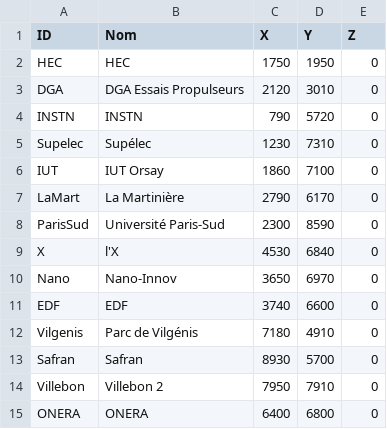
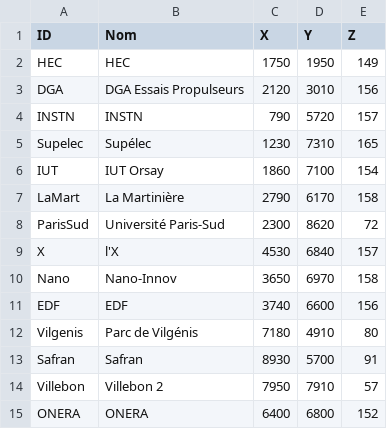
Before and after one commit to francoishernandez/SimTransport, a CSV file: objects/interestPoints.csv, drawn as a sheet.

```diff
--- a/objects/interestPoints.csv
+++ b/objects/interestPoints.csv
@@ -1,15 +1,15 @@
 ID,Nom,X,Y,Z
-HEC,HEC,1750,1950,0
-DGA,DGA Essais Propulseurs,2120,3010,0
-INSTN,INSTN,790,5720,0
-Supelec,Supélec,1230,7310,0
-IUT,IUT Orsay,1860,7100,0
-LaMart,La Martinière,2790,6170,0
-ParisSud,Université Paris-Sud,2300,8590,0
-X,l'X,4530,6840,0
-Nano,Nano-Innov,3650,6970,0
-EDF,EDF,3740,6600,0
-Vilgenis,Parc de Vilgénis,7180,4910,0
-Safran,Safran,8930,5700,0
-Villebon,Villebon 2,7950,7910,0
-ONERA,ONERA,6400,6800,0
+HEC,HEC,1750,1950,149
+DGA,DGA Essais Propulseurs,2120,3010,156
+INSTN,INSTN,790,5720,157
+Supelec,Supélec,1230,7310,165
+IUT,IUT Orsay,1860,7100,154
+LaMart,La Martinière,2790,6170,158
+ParisSud,Université Paris-Sud,2300,8620,72
+X,l'X,4530,6840,157
+Nano,Nano-Innov,3650,6970,158
+EDF,EDF,3740,6600,156
+Vilgenis,Parc de Vilgénis,7180,4910,80
+Safran,Safran,8930,5700,91
+Villebon,Villebon 2,7950,7910,57
+ONERA,ONERA,6400,6800,152
```
Also changed, not shown: objects/points.csv, objects/pointsRER.csv, 3 other files.
